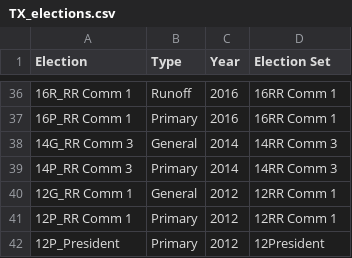
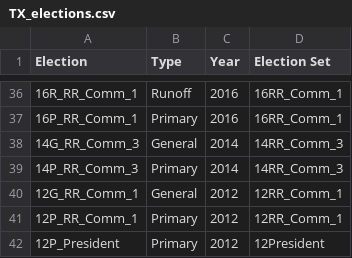
Before and after one commit to mggg/VRA_ensembles, a CSV file: TX/TX_elections.csv, drawn as a sheet; only a part is shown, gaps mark what is left out; the diff covers the shown part only.

```diff
--- a/TX/TX_elections.csv
+++ b/TX/TX_elections.csv
@@ -36,7 +36,7 @@ Election,Type,Year,Election Set
-16R_RR Comm 1,Runoff,2016,16RR Comm 1
-16P_RR Comm 1,Primary,2016,16RR Comm 1
-14G_RR Comm 3,General,2014,14RR Comm 3
-14P_RR Comm 3,Primary,2014,14RR Comm 3
-12G_RR Comm 1,General,2012,12RR Comm 1
-12P_RR Comm 1,Primary,2012,12RR Comm 1
+16R_RR_Comm_1,Runoff,2016,16RR_Comm_1
+16P_RR_Comm_1,Primary,2016,16RR_Comm_1
+14G_RR_Comm_3,General,2014,14RR_Comm_3
+14P_RR_Comm_3,Primary,2014,14RR_Comm_3
+12G_RR_Comm_1,General,2012,12RR_Comm_1
+12P_RR_Comm_1,Primary,2012,12RR_Comm_1
 12P_President,Primary,2012,12President
```
Also changed, not shown: 33 edited cells elsewhere in this file, TX/TX_columns.csv, 6 other files.
